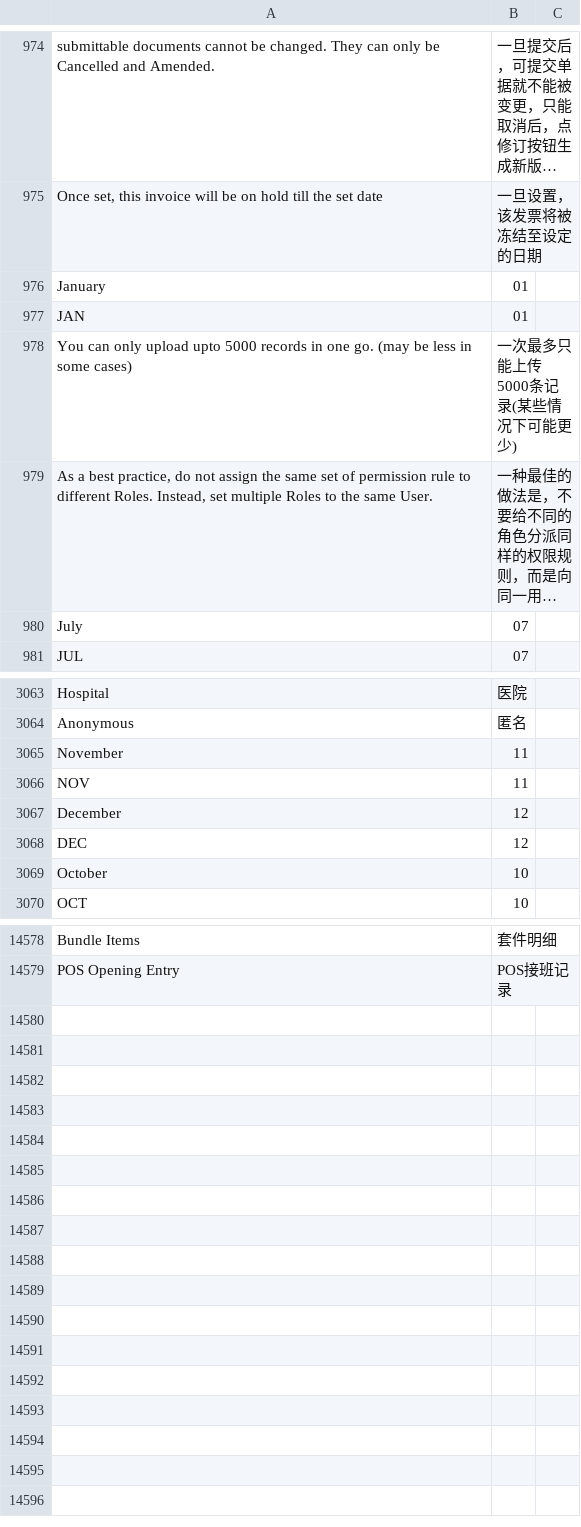
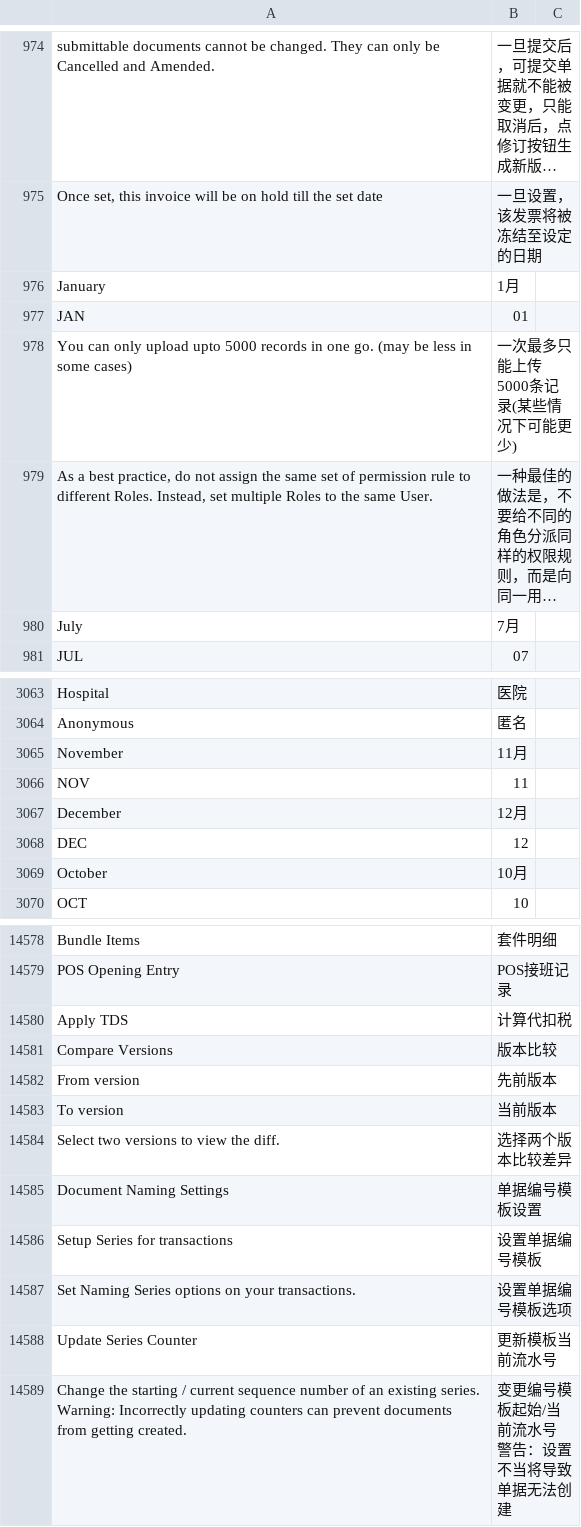
Before and after one commit to z1coyan/erpnext_chinese, a CSV file: erpnext_chinese/translations/zh.csv, drawn as a sheet; only a part is shown, gaps mark what is left out; long unchanged cells end in …; ↵ is a line break in a cell; the diff covers the shown part only; the diff names each change by its address in the sheet, - before the commit and + after, or states it on an @@ line.

```diff
--- a/erpnext_chinese/translations/zh.csv
+++ b/erpnext_chinese/translations/zh.csv
-B976: 01
+B976: 1月
-B980: 07
+B980: 7月
-B3065: 11
+B3065: 11月
-B3067: 12
+B3067: 12月
-B3069: 10
+B3069: 10月
+row 14580: Apply TDS | 计算代扣税
+row 14581: Compare Versions | 版本比较
+row 14582: From version | 先前版本
+row 14583: To version | 当前版本
+row 14584: Select two versions to view the diff. | 选择两个版本比较差异
+row 14585: Document Naming Settings | 单据编号模板设置
+row 14586: Setup Series for transactions | 设置单据编号模板
+row 14587: Set Naming Series options on your transactions. | 设置单据编号模板选项
+row 14588: Update Series Counter | 更新模板当前流水号
+row 14589: Change the starting / current sequence number of an existing series. ↵ Warning: Incorrectly updating counters can prevent documents from getting created. | 变更编号模板起始/当前流水号 ↵ 警告：设置不当将导致单据无法创建
```
Also changed, not shown: 7 edited cells elsewhere in this file, 1 other file.
